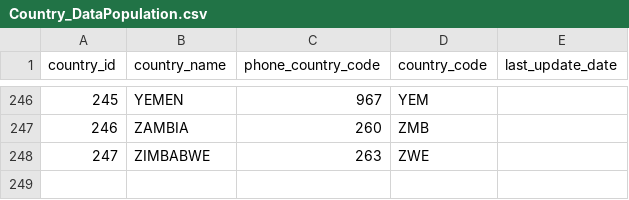
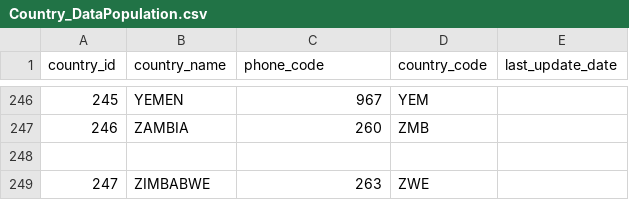
Before and after one commit to saayam-for-all/database, a CSV file: dml/Populating Data Files/Country_DataPopulation.csv, drawn as a sheet; only a part is shown, gaps mark what is left out; the diff names each change by its address in the sheet, - before the commit and + after, or states it on an @@ line.

Commit message:
Add Zimbabwe data and update column headers
Updated the country data CSV to include a new column header and added Zimbabwe's data.

```diff
--- a/dml/Populating Data Files/Country_DataPopulation.csv
+++ b/dml/Populating Data Files/Country_DataPopulation.csv
-C1: phone_country_code
+C1: phone_code
+row 248: (empty)
```
